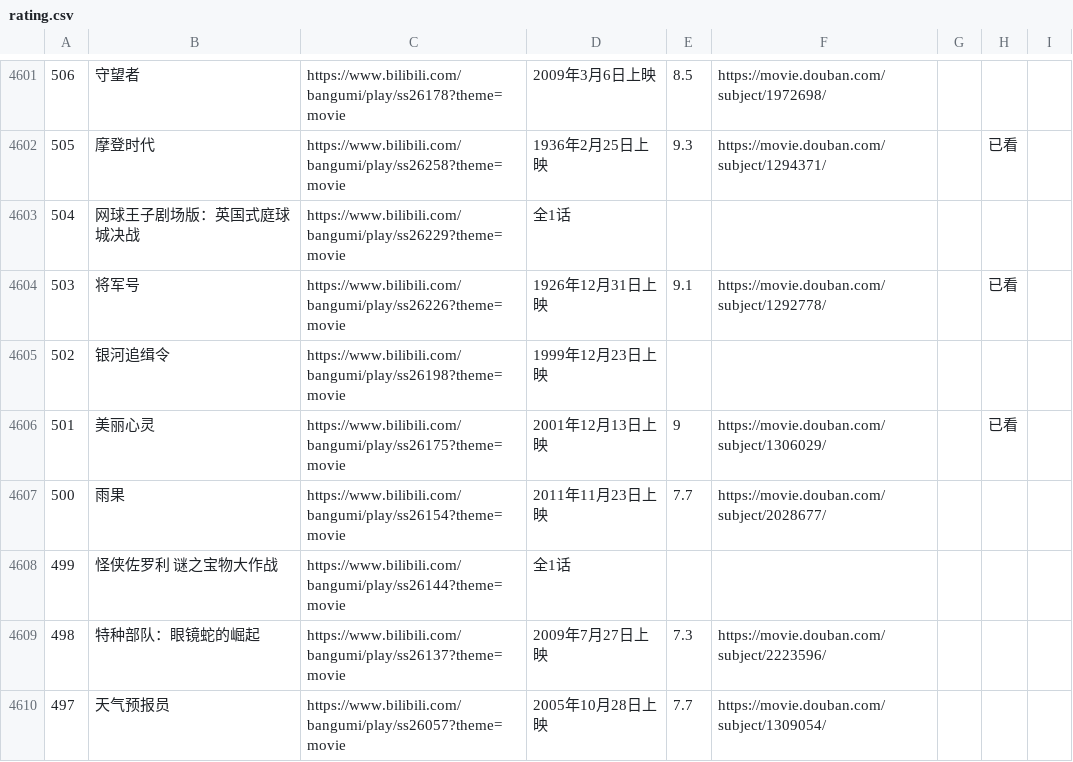
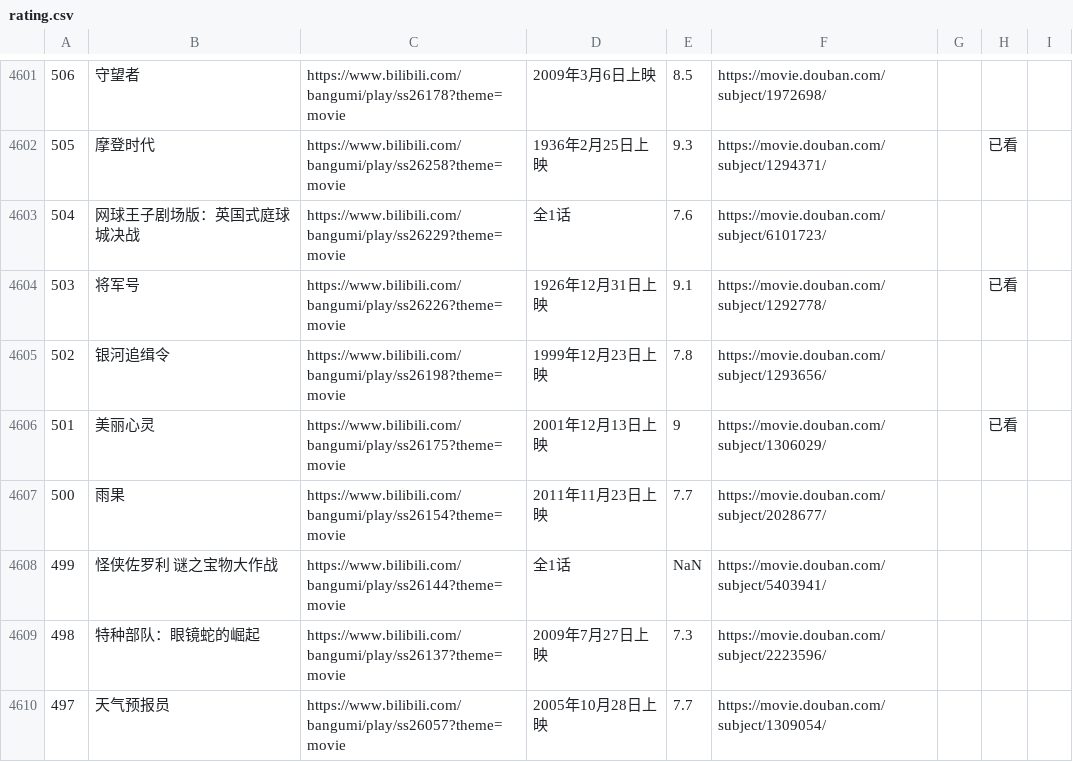
Before and after one commit to RuntimeErrorz/bili-douban-list, a CSV file: rating.csv, drawn as a sheet; only a part is shown, gaps mark what is left out; the diff covers the shown part only.

```diff
--- a/rating.csv
+++ b/rating.csv
@@ -4602,8 +4602,8 @@
 505,摩登时代,https://www.bilibili.com/bangumi/play/ss26258?theme=movie,1936年2月25日上映,9.3,https://movie.douban.com/subject/1294371/,,已看,
-504,网球王子剧场版：英国式庭球城决战,https://www.bilibili.com/bangumi/play/ss26229?theme=movie,全1话,,,,,
+504,网球王子剧场版：英国式庭球城决战,https://www.bilibili.com/bangumi/play/ss26229?theme=movie,全1话,7.6,https://movie.douban.com/subject/6101723/,,,
 503,将军号,https://www.bilibili.com/bangumi/play/ss26226?theme=movie,1926年12月31日上映,9.1,https://movie.douban.com/subject/1292778/,,已看,
-502,银河追缉令,https://www.bilibili.com/bangumi/play/ss26198?theme=movie,1999年12月23日上映,,,,,
+502,银河追缉令,https://www.bilibili.com/bangumi/play/ss26198?theme=movie,1999年12月23日上映,7.8,https://movie.douban.com/subject/1293656/,,,
 501,美丽心灵,https://www.bilibili.com/bangumi/play/ss26175?theme=movie,2001年12月13日上映,9,https://movie.douban.com/subject/1306029/,,已看,
 500,雨果,https://www.bilibili.com/bangumi/play/ss26154?theme=movie,2011年11月23日上映,7.7,https://movie.douban.com/subject/2028677/,,,
-499,怪侠佐罗利 谜之宝物大作战,https://www.bilibili.com/bangumi/play/ss26144?theme=movie,全1话,,,,,
+499,怪侠佐罗利 谜之宝物大作战,https://www.bilibili.com/bangumi/play/ss26144?theme=movie,全1话,NaN,https://movie.douban.com/subject/5403941/,,,
 498,特种部队：眼镜蛇的崛起,https://www.bilibili.com/bangumi/play/ss26137?theme=movie,2009年7月27日上映,7.3,https://movie.douban.com/subject/2223596/,,,
```
Also changed, not shown: 150 edited cells elsewhere in this file.
